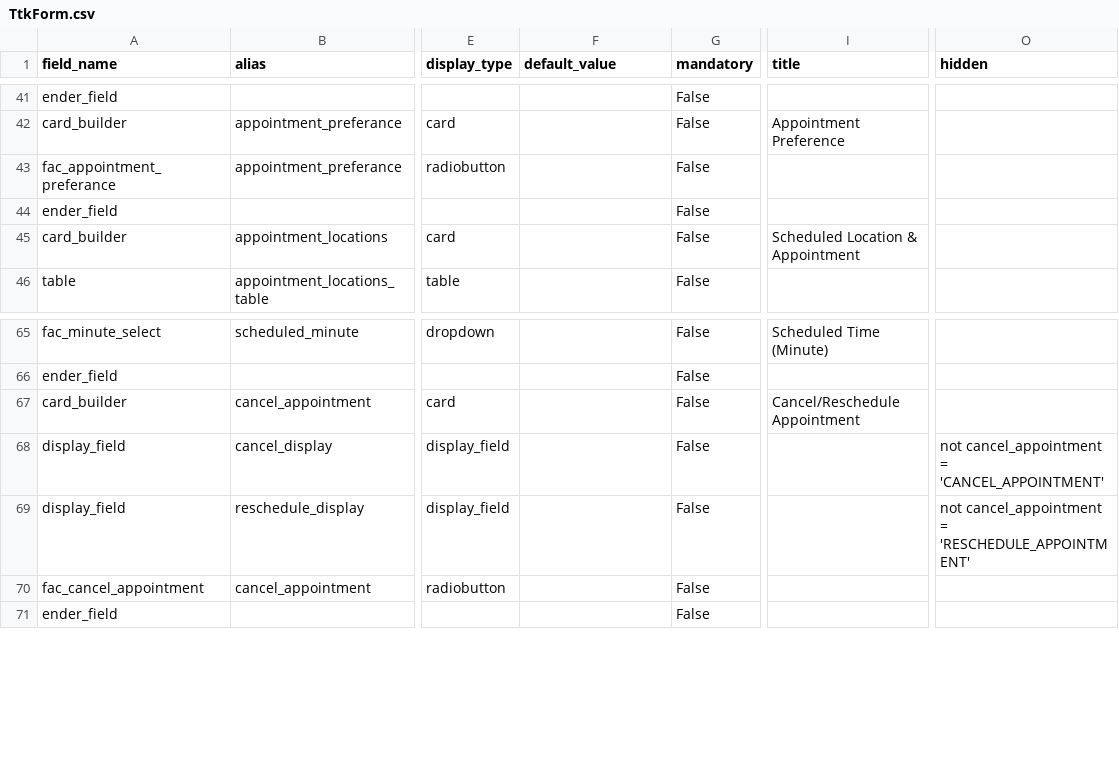
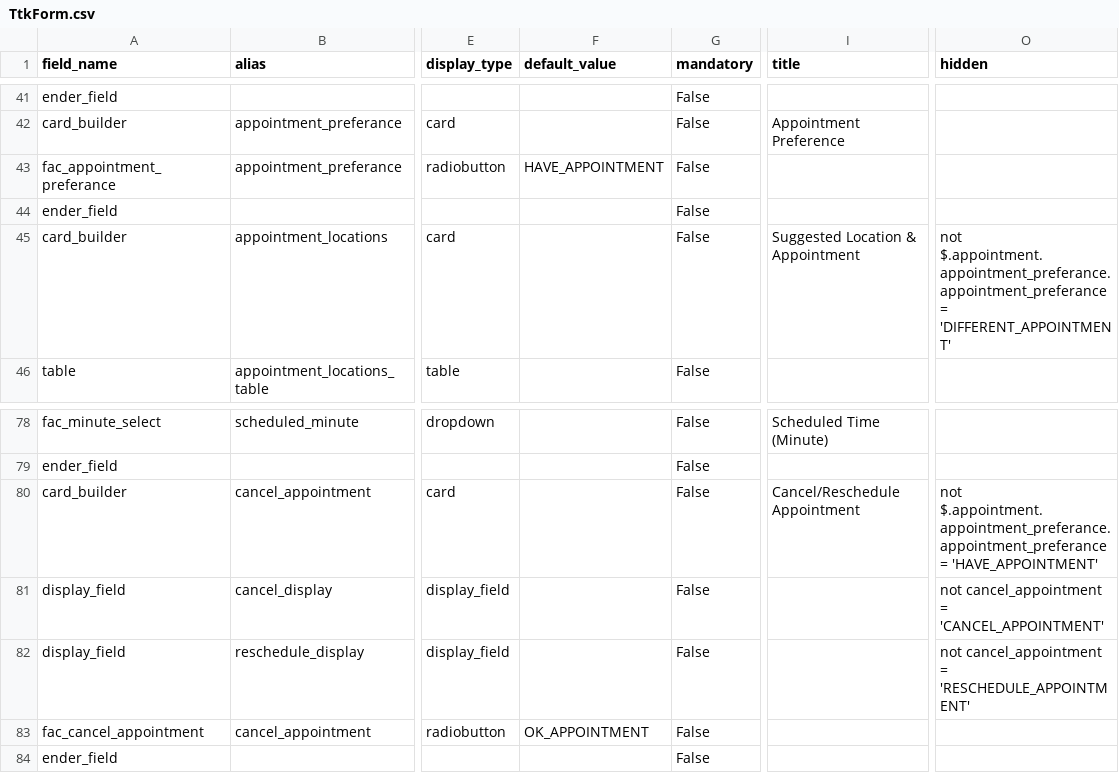
Before and after one commit to lyikadmin/lyik_ttk, a CSV file: deployment/forms/TtkForm.csv, drawn as a sheet; only a part is shown, gaps mark what is left out; addresses are those after the commit; the diff covers the shown part only; the diff names each change by its address in the sheet, - before the commit and + after, or states it on an @@ line.

```diff
--- a/deployment/forms/TtkForm.csv
+++ b/deployment/forms/TtkForm.csv
-F43 (default_value): (empty)
+F43 (default_value): HAVE_APPOINTMENT
-I45 (title): Scheduled Location & Appointment
+I45 (title): Suggested Location & Appointment
-O45 (hidden): (empty)
+O45 (hidden): not $.appointment.appointment_preferance.appointment_preferance = 'DIFFERENT_APPOINTMENT'
-O80 (hidden): (empty)
+O80 (hidden): not $.appointment.appointment_preferance.appointment_preferance = 'HAVE_APPOINTMENT'
-F83 (default_value): (empty)
+F83 (default_value): OK_APPOINTMENT
```
Also changed, not shown: 15 added rows, 5 removed rows and 25 edited cells elsewhere in this file, 1 other file.
